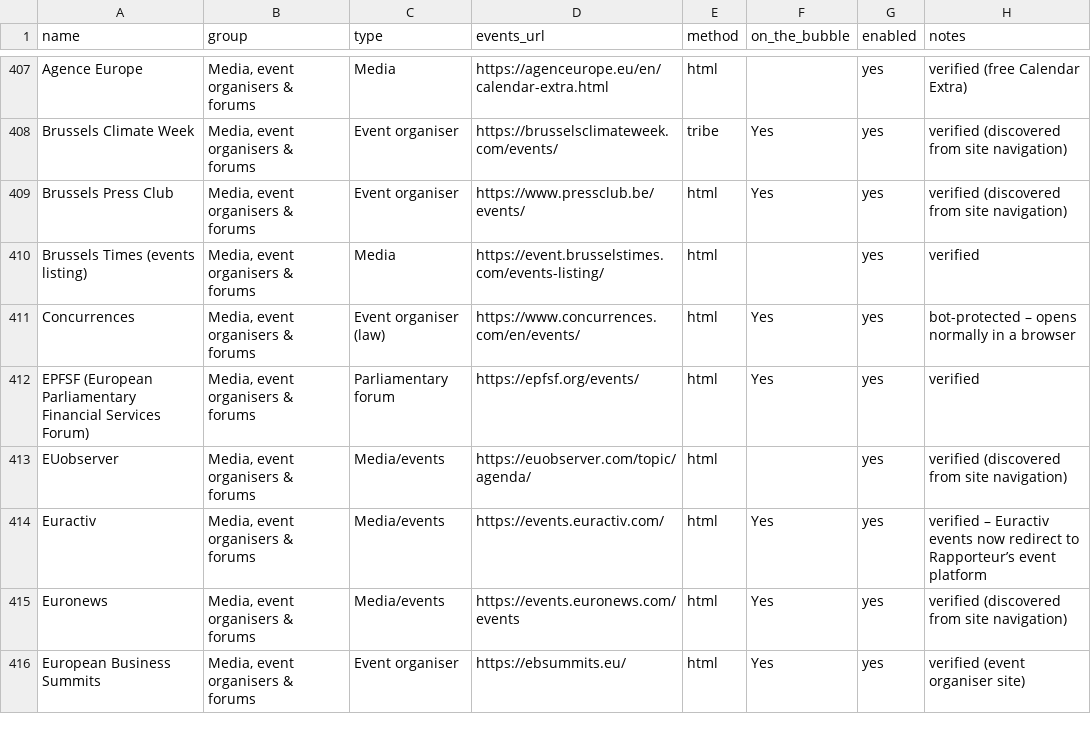
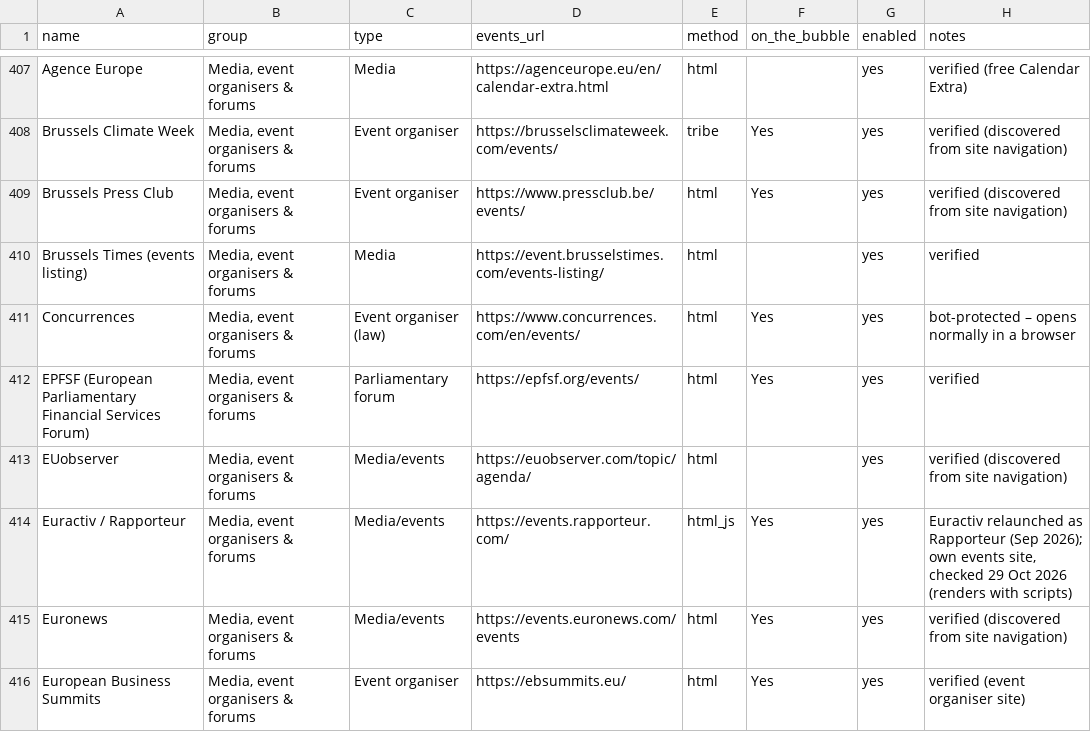
Before and after one commit to laura-martinez00/Brussels-by-Power, a CSV file: bxl/pipeline/events/sources.csv, drawn as a sheet; only a part is shown, gaps mark what is left out.

Commit message:
more sources

```diff
--- a/bxl/pipeline/events/sources.csv
+++ b/bxl/pipeline/events/sources.csv
@@ -413,3 +413,3 @@ EPFSF (European Parliamentary Financial Services Forum),"Media, event organisers
 EUobserver,"Media, event organisers & forums",Media/events,https://euobserver.com/topic/agenda/,html,,yes,verified (discovered from site navigation)
-Euractiv,"Media, event organisers & forums",Media/events,https://events.euractiv.com/,html,Yes,yes,verified – Euractiv events now redirect to Rapporteur’s event platform
+Euractiv / Rapporteur,"Media, event organisers & forums",Media/events,https://events.rapporteur.com/,html_js,Yes,yes,"Euractiv relaunched as Rapporteur (Sep 2026); own events site, checked 29 Oct 2026 (renders with scripts)"
 Euronews,"Media, event organisers & forums",Media/events,https://events.euronews.com/events,html,Yes,yes,verified (discovered from site navigation)
```
Also changed, not shown: 9 other files.
